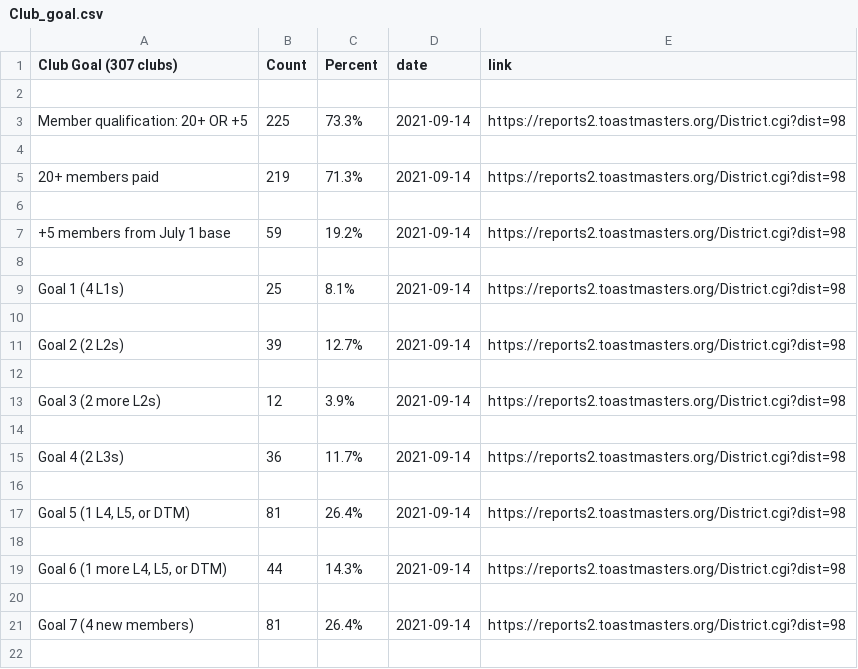
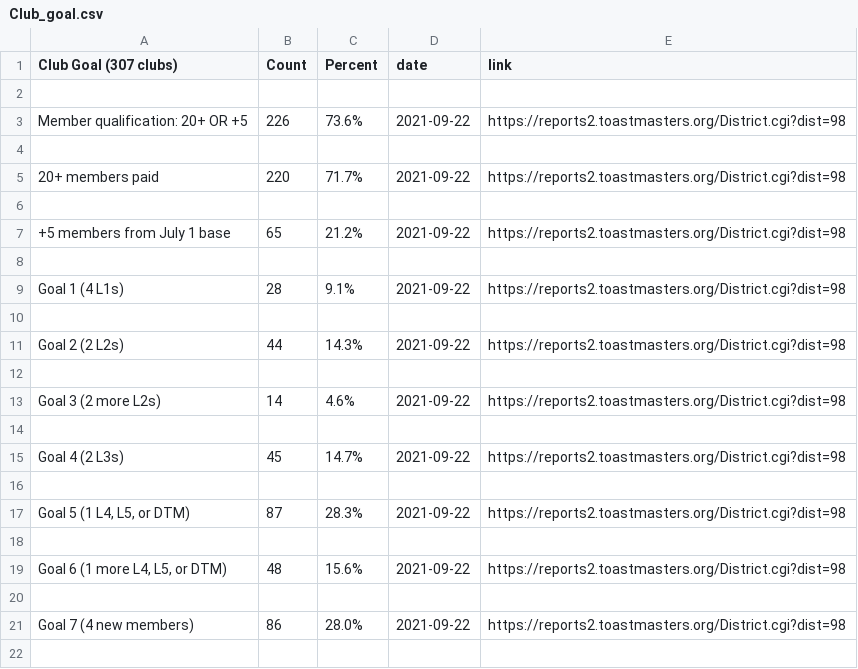
Before and after one commit to District98/raw-data, a CSV file: from-TMI/Club_goal.csv, drawn as a sheet; only a part is shown; the diff covers the shown part only.

```diff
--- a/from-TMI/Club_goal.csv
+++ b/from-TMI/Club_goal.csv
@@ -2,21 +2,21 @@ Club Goal (307 clubs),Count,Percent,date,link
 
-Member qualification: 20+ OR +5,225,73.3%,2021-09-14,https://reports2.toastmasters.org/District.cgi?dist=98
+Member qualification: 20+ OR +5,226,73.6%,2021-09-22,https://reports2.toastmasters.org/District.cgi?dist=98
 
-20+ members paid,219,71.3%,2021-09-14,https://reports2.toastmasters.org/District.cgi?dist=98
+20+ members paid,220,71.7%,2021-09-22,https://reports2.toastmasters.org/District.cgi?dist=98
 
-+5 members from July 1 base,59,19.2%,2021-09-14,https://reports2.toastmasters.org/District.cgi?dist=98
++5 members from July 1 base,65,21.2%,2021-09-22,https://reports2.toastmasters.org/District.cgi?dist=98
 
-Goal 1 (4 L1s),25,8.1%,2021-09-14,https://reports2.toastmasters.org/District.cgi?dist=98
+Goal 1 (4 L1s),28,9.1%,2021-09-22,https://reports2.toastmasters.org/District.cgi?dist=98
 
-Goal 2 (2 L2s),39,12.7%,2021-09-14,https://reports2.toastmasters.org/District.cgi?dist=98
+Goal 2 (2 L2s),44,14.3%,2021-09-22,https://reports2.toastmasters.org/District.cgi?dist=98
 
-Goal 3 (2 more L2s),12,3.9%,2021-09-14,https://reports2.toastmasters.org/District.cgi?dist=98
+Goal 3 (2 more L2s),14,4.6%,2021-09-22,https://reports2.toastmasters.org/District.cgi?dist=98
 
-Goal 4 (2 L3s),36,11.7%,2021-09-14,https://reports2.toastmasters.org/District.cgi?dist=98
+Goal 4 (2 L3s),45,14.7%,2021-09-22,https://reports2.toastmasters.org/District.cgi?dist=98
 
-"Goal 5 (1 L4, L5, or DTM)",81,26.4%,2021-09-14,https://reports2.toastmasters.org/District.cgi?dist=98
+"Goal 5 (1 L4, L5, or DTM)",87,28.3%,2021-09-22,https://reports2.toastmasters.org/District.cgi?dist=98
 
-"Goal 6 (1 more L4, L5, or DTM)",44,14.3%,2021-09-14,https://reports2.toastmasters.org/District.cgi?dist=98
+"Goal 6 (1 more L4, L5, or DTM)",48,15.6%,2021-09-22,https://reports2.toastmasters.org/District.cgi?dist=98
 
-Goal 7 (4 new members),81,26.4%,2021-09-14,https://reports2.toastmasters.org/District.cgi?dist=98
+Goal 7 (4 new members),86,28.0%,2021-09-22,https://reports2.toastmasters.org/District.cgi?dist=98
 
```
Also changed, not shown: 24 edited cells elsewhere in this file, from-TMI/20_plus_members_ranking.csv, from-TMI/Area_goal.csv, 7 other files.
